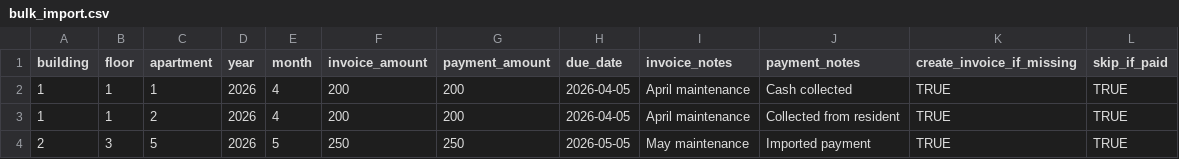
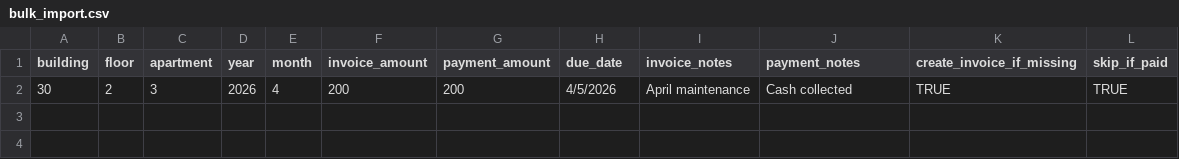
Before and after one commit to AhmedHassan0199/airnav-compound-backend, a CSV file: bulk_import.csv, drawn as a sheet.

Commit message:
Adding Bulk Script

```diff
--- a/bulk_import.csv
+++ b/bulk_import.csv
@@ -1,4 +1,2 @@
 building,floor,apartment,year,month,invoice_amount,payment_amount,due_date,invoice_notes,payment_notes,create_invoice_if_missing,skip_if_paid
-1,1,1,2026,4,200,200,2026-04-05,April maintenance,Cash collected,TRUE,TRUE
-1,1,2,2026,4,200,200,2026-04-05,April maintenance,Collected from resident,TRUE,TRUE
-2,3,5,2026,5,250,250,2026-05-05,May maintenance,Imported payment,TRUE,TRUE
+30,2,3,2026,4,200,200,4/5/2026,April maintenance,Cash collected,TRUE,TRUE
```
